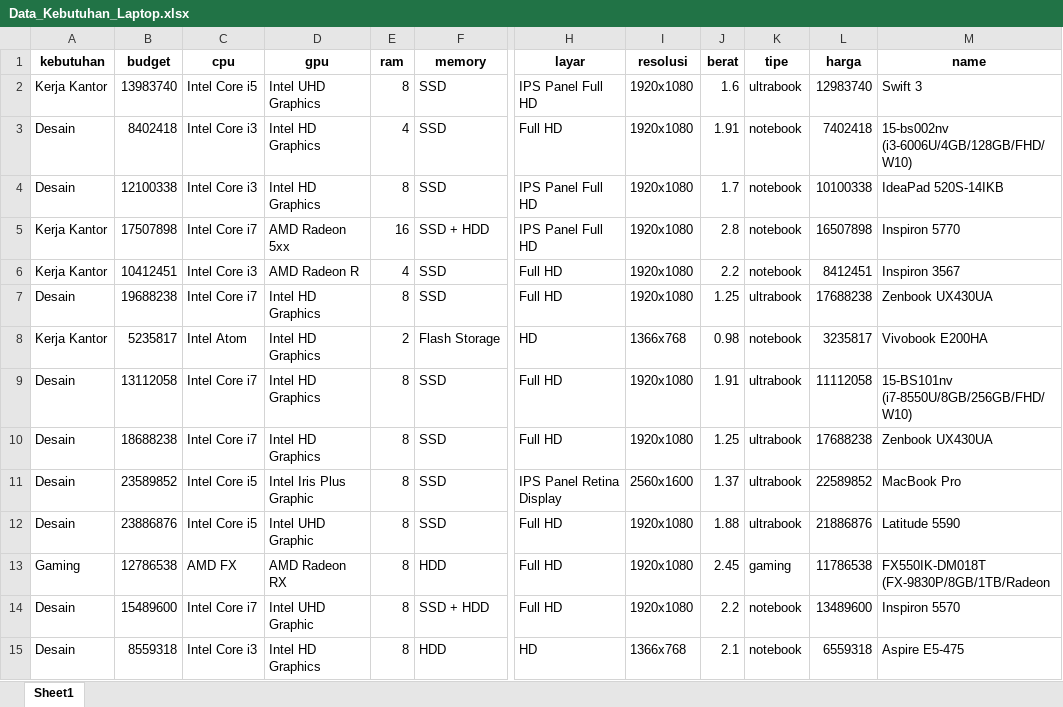
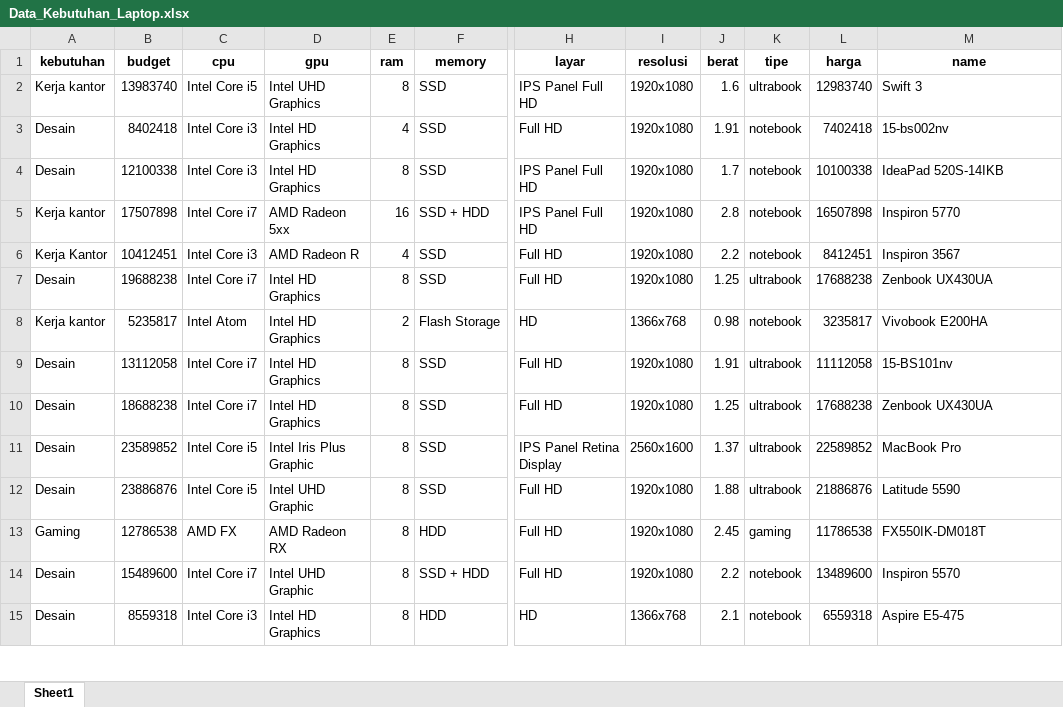
Before and after one commit to Fikrilogic/Prediction-Laptop-ML, an Excel workbook: backend_controller/media/dataset/excel/Data_Kebutuhan_Laptop.xlsx, sheet Sheet1, drawn as a sheet; only a part is shown, gaps mark what is left out; values as stored, in another font and other column widths than the file's, no borders; the diff covers the shown part only; the diff names each change by its address in the sheet, - before the commit and + after, or states it on an @@ line.

```diff
--- a/backend_controller/media/dataset/excel/Data_Kebutuhan_Laptop.xlsx (sheet Sheet1)
+++ b/backend_controller/media/dataset/excel/Data_Kebutuhan_Laptop.xlsx (sheet Sheet1)
-A2 (kebutuhan): Kerja Kantor
+A2 (kebutuhan): Kerja kantor
-M3 (name): 15-bs002nv (i3-6006U/4GB/128GB/FHD/W10)
+M3 (name): 15-bs002nv
-A5 (kebutuhan): Kerja Kantor
+A5 (kebutuhan): Kerja kantor
-A8 (kebutuhan): Kerja Kantor
+A8 (kebutuhan): Kerja kantor
-M9 (name): 15-BS101nv (i7-8550U/8GB/256GB/FHD/W10)
+M9 (name): 15-BS101nv
-M13 (name): FX550IK-DM018T (FX-9830P/8GB/1TB/Radeon
+M13 (name): FX550IK-DM018T
```
Also changed, not shown: 1 removed row and 66 edited cells elsewhere in this sheet.
